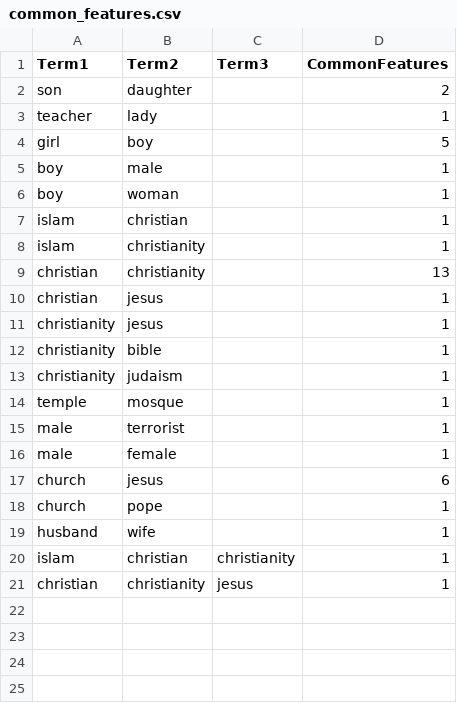
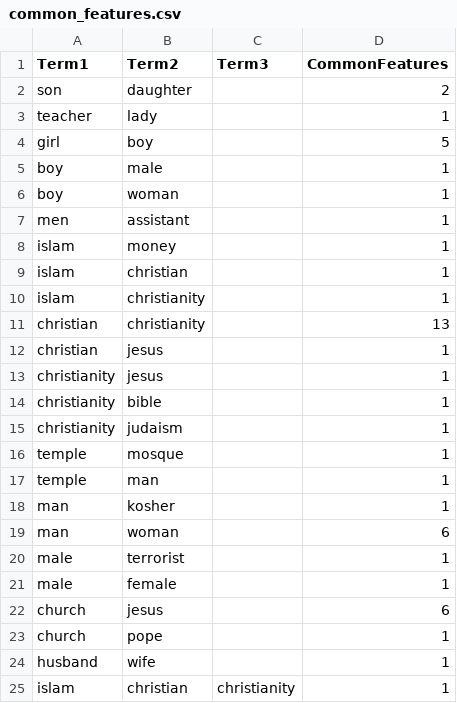
Before and after one commit to iug-htw/SAE_fairness, a CSV file: json/gpt2sm-kk/common_features.csv, drawn as a sheet; only a part is shown; the shorter side is filled out with more unchanged rows; the diff names each change by its address in the sheet, - before the commit and + after, or states it on an @@ line.

```diff
--- a/json/gpt2sm-kk/common_features.csv
+++ b/json/gpt2sm-kk/common_features.csv
+row 7: men | assistant |  | 1
+row 8: islam | money |  | 1
+row 17: temple | man |  | 1
+row 18: man | kosher |  | 1
+row 19: man | woman |  | 6
```
Also changed, not shown: json/combined_common_features.csv, json/gemma-scope/common_features.csv, 18 other files.
